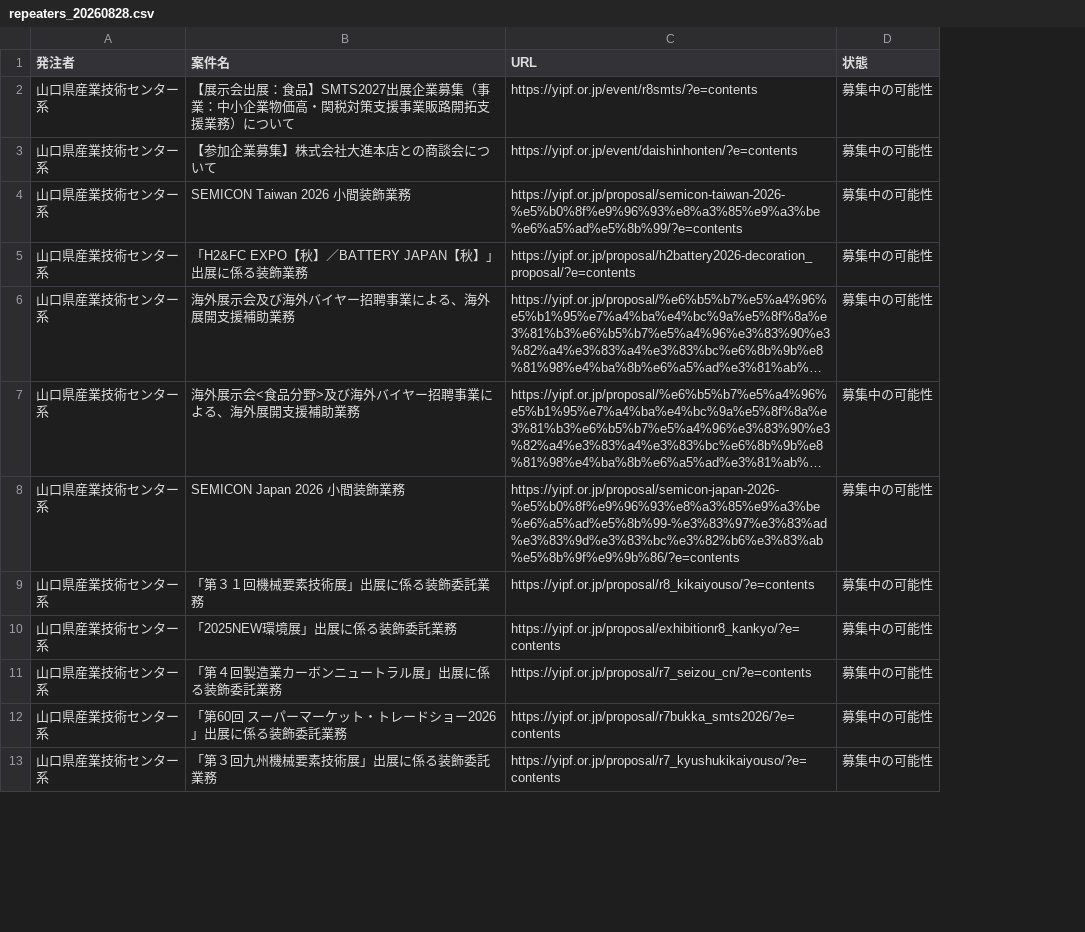
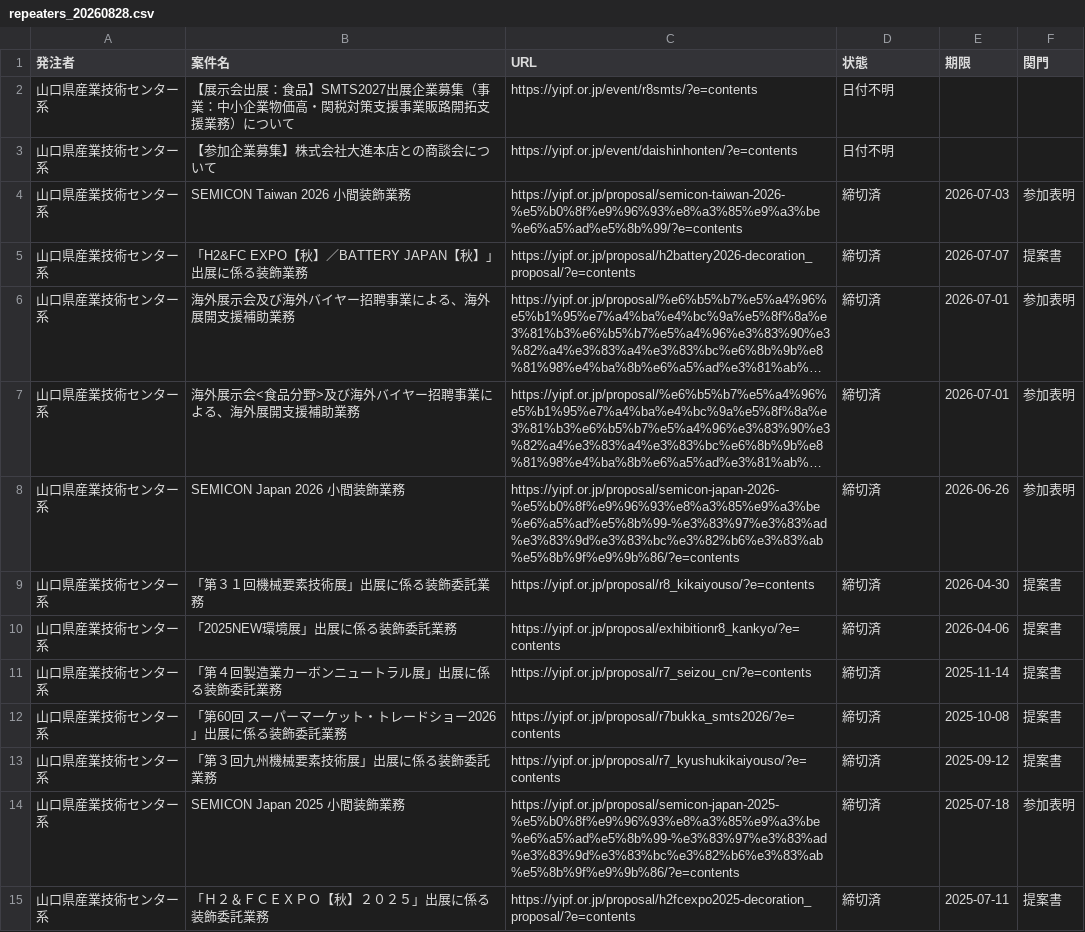
Before and after one commit to yixima/hojo, a CSV file: data/repeaters_20260828.csv, drawn as a sheet; only a part is shown; long unchanged cells end in …; the diff covers the shown part only; the diff names each change by its address in the sheet, - before the commit and + after, or states it on an @@ line.

```diff
--- a/data/repeaters_20260828.csv
+++ b/data/repeaters_20260828.csv
+column E (期限), rows 4-13: 2026-07-03 | 2026-07-07 | 2026-07-01 | 2026-07-01 | 2026-06-26 | 2026-04-30 | 2026-04-06 | 2025-11-14 | 2025-10-08 | 2025-09-12
+column F (関門), rows 4-13: 参加表明 | 提案書 | 参加表明 | 参加表明 | 参加表明 | 提案書 | 提案書 | 提案書 | 提案書 | 提案書
-D2:D3 (状態): 募集中の可能性
+D2:D3 (状態): 日付不明
-D4:D13 (状態): 募集中の可能性
+D4:D13 (状態): 締切済
+row 14: 山口県産業技術センター系 | SEMICON Japan 2025 小間装飾業務 | https://yipf.or.jp/proposal/semicon-japan-2025-%e5%b0%8f%e9%96%93%e8%a3%85%e9%a3%be%e6%a5%ad%e5%8b%99-%e3%83%97%e3%83%ad%e3%83%9d%e3%83%bc%e3%82%b6%e3%83%ab%e5%8b%9f%e9%9b%86/?e=contents | 締切済 | 2025-07-18 | 参加表明
+row 15: 山口県産業技術センター系 | 「Ｈ２＆ＦＣＥＸＰＯ【秋】２０２５」出展に係る装飾委託業務 | https://yipf.or.jp/proposal/h2fcexpo2025-decoration_proposal/?e=contents | 締切済 | 2025-07-11 | 提案書
```
Also changed, not shown: 4 added rows and 44 edited cells elsewhere in this file, data/ledger.csv, 2 other files.
